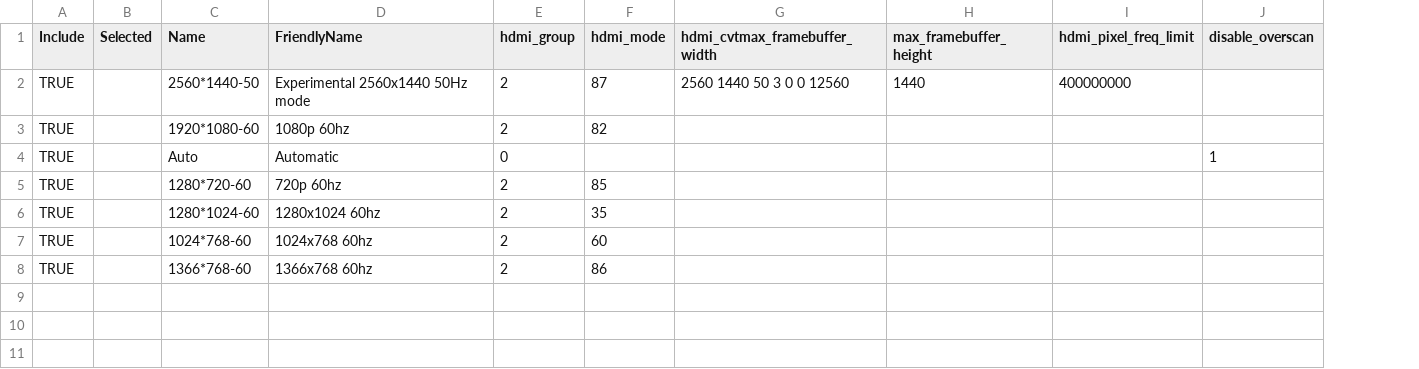
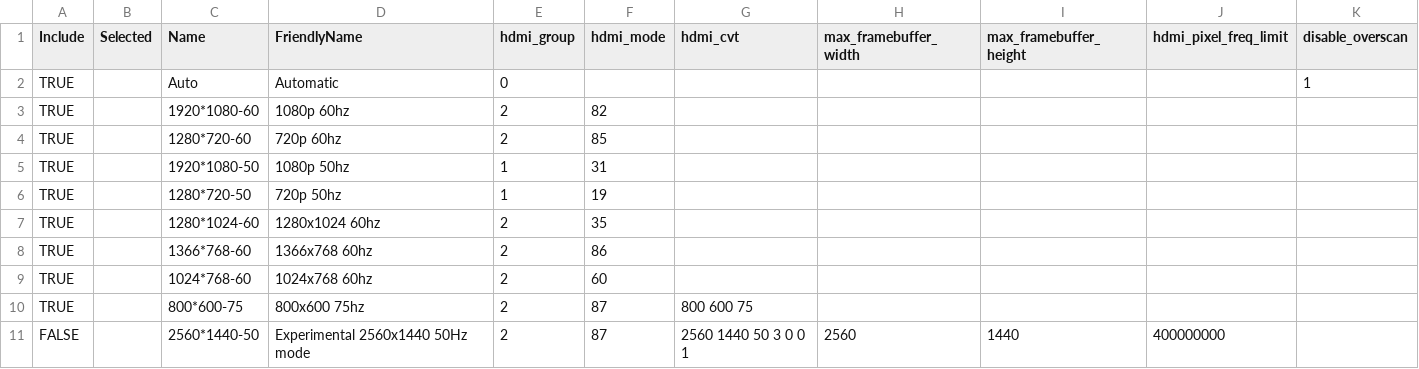
Before and after one commit to mja65/Emu68Imager, a CSV file: InputFiles/ScreenModes.csv, drawn as a sheet; removed rows and columns are numbered as before the commit, all else as after; the diff names each change by its address in the sheet, - before the commit and + after, or states it on an @@ line.

```diff
--- a/InputFiles/ScreenModes.csv
+++ b/InputFiles/ScreenModes.csv
-column G (hdmi_cvtmax_framebuffer_width), empty
+column G (hdmi_cvt), row 10: 800 600 75
+column H (max_framebuffer_width), empty
-row 2: TRUE |  | 2560*1440-50 | Experimental 2560x1440 50Hz mode | 2 | 87 | 2560 1440 50 3 0 0 12560 | 1440 | 400000000
@@ row 4 moved to row 2: TRUE @@
+row 5: TRUE |  | 1920*1080-50 | 1080p 50hz | 1 | 31
+row 6: TRUE |  | 1280*720-50 | 720p 50hz | 1 | 19
+row 8: TRUE |  | 1366*768-60 | 1366x768 60hz | 2 | 86
-C10 (Name): 1366*768-60
+C10 (Name): 800*600-75
-D10 (FriendlyName): 1366x768 60hz
+D10 (FriendlyName): 800x600 75hz
-F10 (hdmi_mode): 86
+F10 (hdmi_mode): 87
+row 11: FALSE |  | 2560*1440-50 | Experimental 2560x1440 50Hz mode | 2 | 87 | 2560 1440 50 3 0 0 1 | 2560 | 1440 | 400000000
```
Also changed, not shown: InputFiles/ListofPackagestoInstall.csv, 5 other files.
